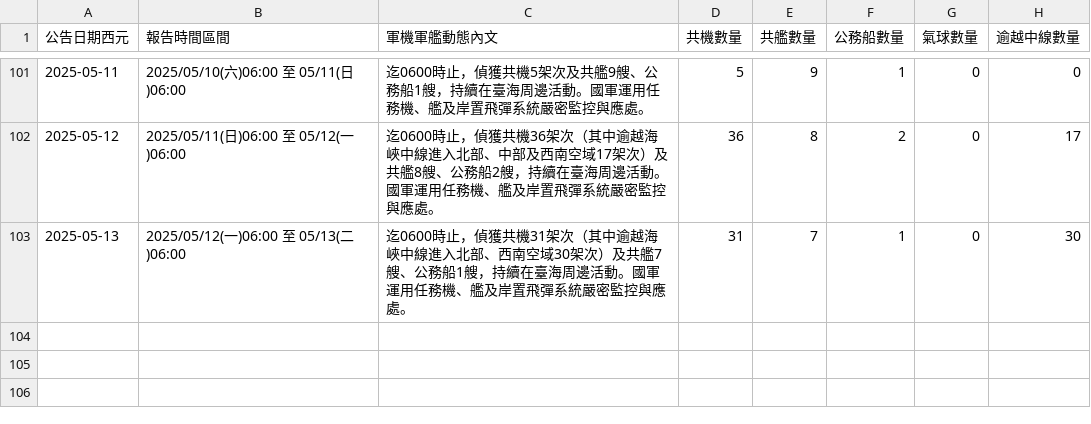
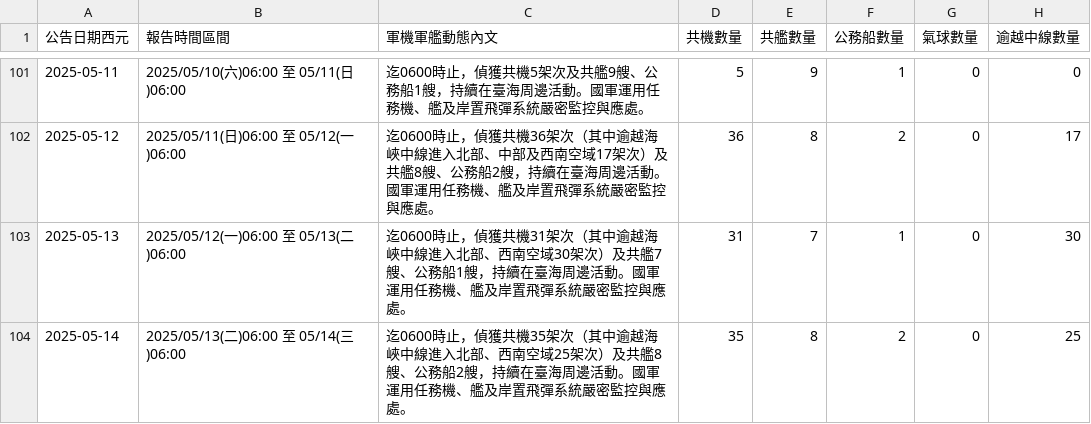
Before and after one commit to marcsie/taiwainwin, a CSV file: raw/taiwaiwin-data.csv, drawn as a sheet; only a part is shown, gaps mark what is left out.

Commit message:
Update taiwaiwin-data.csv

```diff
--- a/raw/taiwaiwin-data.csv
+++ b/raw/taiwaiwin-data.csv
@@ -103 +103,2 @@
 2025-05-13,2025/05/12(一)06:00 至 05/13(二)06:00,迄0600時止，偵獲共機31架次（其中逾越海峽中線進入北部、西南空域30架次）及共艦7艘、公務船1艘，持續在臺海周邊活動。國軍運用任務機、艦及岸置飛彈系統嚴密監控與應處。,31,7,1,0,30
+2025-05-14,2025/05/13(二)06:00 至 05/14(三)06:00,迄0600時止，偵獲共機35架次（其中逾越海峽中線進入北部、西南空域25架次）及共艦8艘、公務船2艘，持續在臺海周邊活動。國軍運用任務機、艦及岸置飛彈系統嚴密監控與應處。,35,8,2,0,25
```
